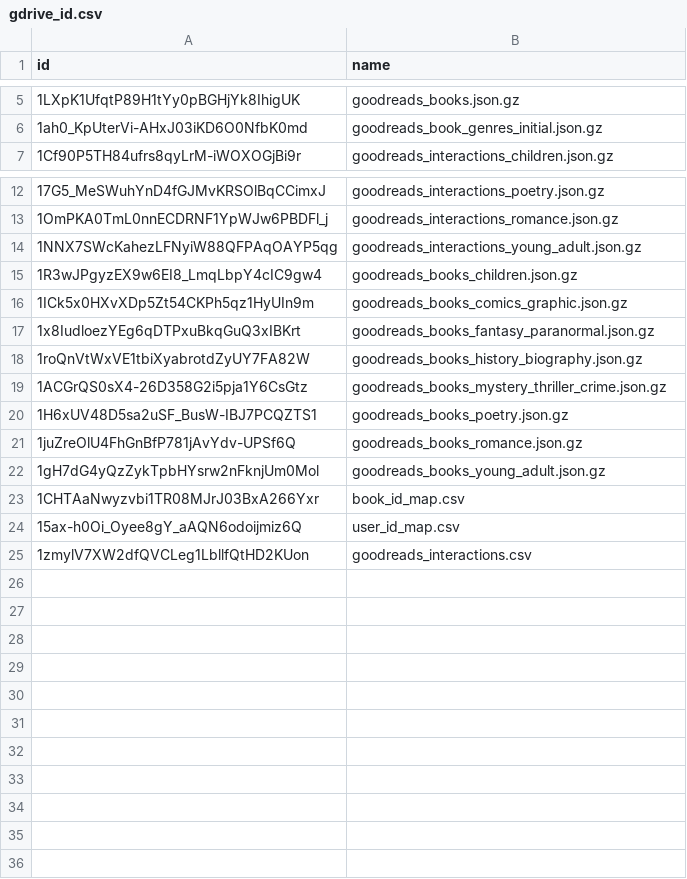
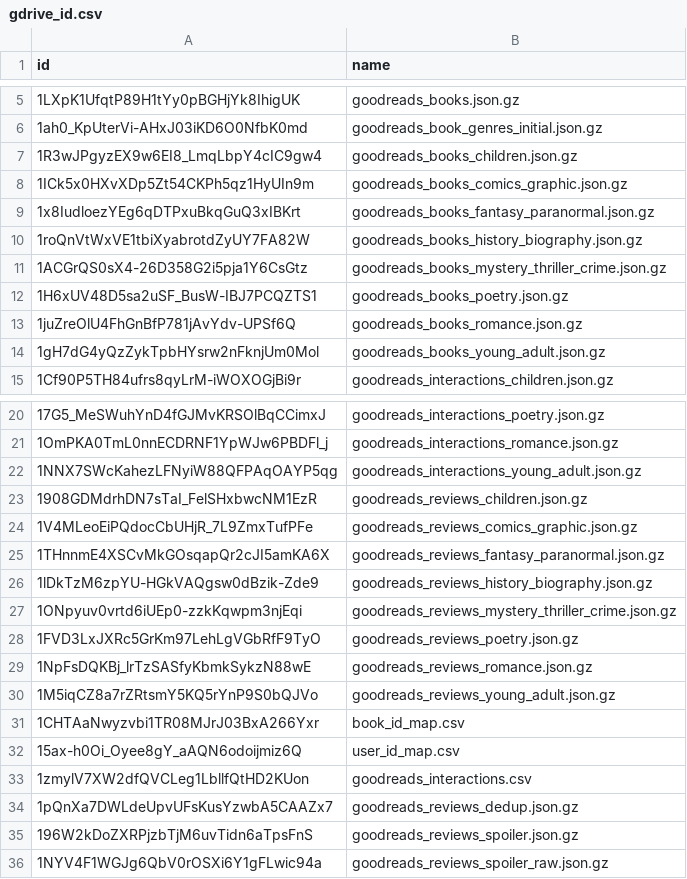
Before and after one commit to MengtingWan/goodreads, a CSV file: gdrive_id.csv, drawn as a sheet; only a part is shown, gaps mark what is left out.

Commit message:
update gdrive ids

```diff
--- a/gdrive_id.csv
+++ b/gdrive_id.csv
@@ -6,2 +6,10 @@ id,name
 1ah0_KpUterVi-AHxJ03iKD6O0NfbK0md,goodreads_book_genres_initial.json.gz
+1R3wJPgyzEX9w6EI8_LmqLbpY4cIC9gw4,goodreads_books_children.json.gz
+1ICk5x0HXvXDp5Zt54CKPh5qz1HyUIn9m,goodreads_books_comics_graphic.json.gz
+1x8IudloezYEg6qDTPxuBkqGuQ3xIBKrt,goodreads_books_fantasy_paranormal.json.gz
+1roQnVtWxVE1tbiXyabrotdZyUY7FA82W,goodreads_books_history_biography.json.gz
+1ACGrQS0sX4-26D358G2i5pja1Y6CsGtz,goodreads_books_mystery_thriller_crime.json.gz
+1H6xUV48D5sa2uSF_BusW-IBJ7PCQZTS1,goodreads_books_poetry.json.gz
+1juZreOlU4FhGnBfP781jAvYdv-UPSf6Q,goodreads_books_romance.json.gz
+1gH7dG4yQzZykTpbHYsrw2nFknjUm0Mol,goodreads_books_young_adult.json.gz
 1Cf90P5TH84ufrs8qyLrM-iWOXOGjBi9r,goodreads_interactions_children.json.gz
@@ -14,10 +22,10 @@ id,name
 1NNX7SWcKahezLFNyiW88QFPAqOAYP5qg,goodreads_interactions_young_adult.json.gz
-1R3wJPgyzEX9w6EI8_LmqLbpY4cIC9gw4,goodreads_books_children.json.gz
-1ICk5x0HXvXDp5Zt54CKPh5qz1HyUIn9m,goodreads_books_comics_graphic.json.gz
-1x8IudloezYEg6qDTPxuBkqGuQ3xIBKrt,goodreads_books_fantasy_paranormal.json.gz
-1roQnVtWxVE1tbiXyabrotdZyUY7FA82W,goodreads_books_history_biography.json.gz
-1ACGrQS0sX4-26D358G2i5pja1Y6CsGtz,goodreads_books_mystery_thriller_crime.json.gz
-1H6xUV48D5sa2uSF_BusW-IBJ7PCQZTS1,goodreads_books_poetry.json.gz
-1juZreOlU4FhGnBfP781jAvYdv-UPSf6Q,goodreads_books_romance.json.gz
-1gH7dG4yQzZykTpbHYsrw2nFknjUm0Mol,goodreads_books_young_adult.json.gz
+1908GDMdrhDN7sTaI_FelSHxbwcNM1EzR,goodreads_reviews_children.json.gz
+1V4MLeoEiPQdocCbUHjR_7L9ZmxTufPFe,goodreads_reviews_comics_graphic.json.gz
+1THnnmE4XSCvMkGOsqapQr2cJI5amKA6X,goodreads_reviews_fantasy_paranormal.json.gz
+1lDkTzM6zpYU-HGkVAQgsw0dBzik-Zde9,goodreads_reviews_history_biography.json.gz
+1ONpyuv0vrtd6iUEp0-zzkKqwpm3njEqi,goodreads_reviews_mystery_thriller_crime.json.gz
+1FVD3LxJXRc5GrKm97LehLgVGbRfF9TyO,goodreads_reviews_poetry.json.gz
+1NpFsDQKBj_lrTzSASfyKbmkSykzN88wE,goodreads_reviews_romance.json.gz
+1M5iqCZ8a7rZRtsmY5KQ5rYnP9S0bQJVo,goodreads_reviews_young_adult.json.gz
 1CHTAaNwyzvbi1TR08MJrJ03BxA266Yxr,book_id_map.csv
@@ -25 +33,4 @@ id,name
 1zmylV7XW2dfQVCLeg1LbllfQtHD2KUon,goodreads_interactions.csv
+1pQnXa7DWLdeUpvUFsKusYzwbA5CAAZx7,goodreads_reviews_dedup.json.gz
+196W2kDoZXRPjzbTjM6uvTidn6aTpsFnS,goodreads_reviews_spoiler.json.gz
+1NYV4F1WGJg6QbV0rOSXi6Y1gFLwic94a,goodreads_reviews_spoiler_raw.json.gz
```
